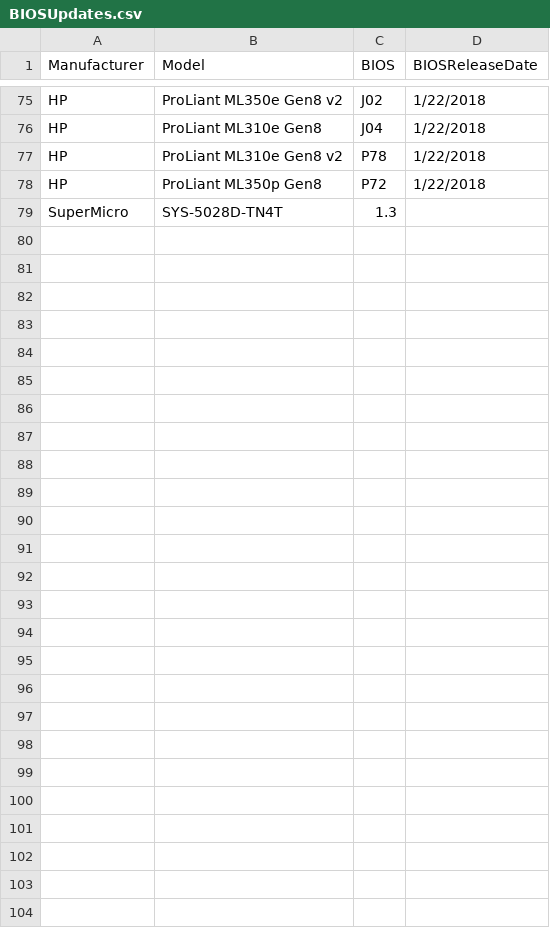
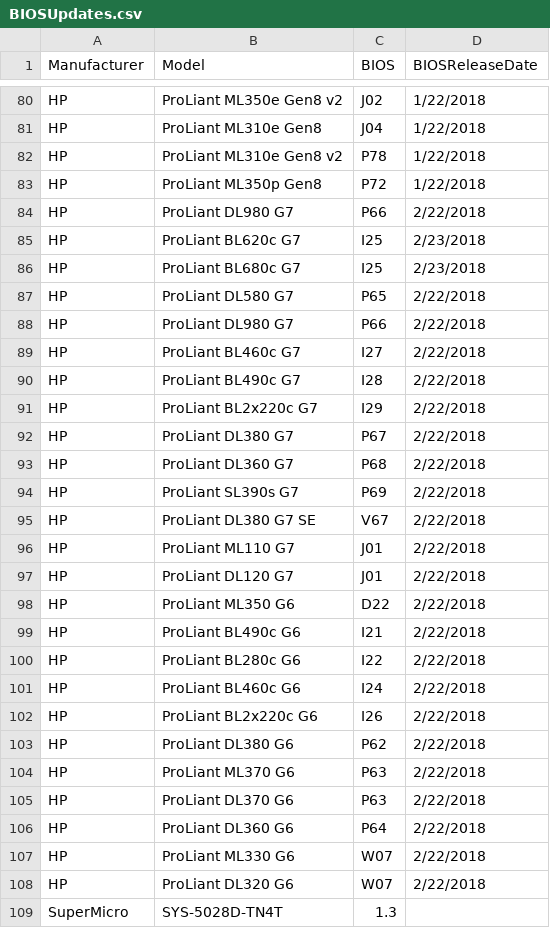
Before and after one commit to arielsanchezmora/vDocumentation, a CSV file: powershell/vDocumentation/BIOSUpdates.csv, drawn as a sheet; only a part is shown, gaps mark what is left out; the diff covers the shown part only.

Commit message:
vDocumentation v2.4.1
vDocumentation v2.4.1

```diff
--- a/powershell/vDocumentation/BIOSUpdates.csv
+++ b/powershell/vDocumentation/BIOSUpdates.csv
@@ -78,2 +83,27 @@ HP,ProLiant ML310e Gen8 v2,P78,1/22/2018
 HP,ProLiant ML350p Gen8,P72,1/22/2018
+HP,ProLiant DL980 G7,P66,2/22/2018
+HP,ProLiant BL620c G7,I25,2/23/2018
+HP,ProLiant BL680c G7,I25,2/23/2018
+HP,ProLiant DL580 G7,P65,2/22/2018
+HP,ProLiant DL980 G7,P66,2/22/2018
+HP,ProLiant BL460c G7,I27,2/22/2018
+HP,ProLiant BL490c G7,I28,2/22/2018
+HP,ProLiant BL2x220c G7,I29,2/22/2018
+HP,ProLiant DL380 G7,P67,2/22/2018
+HP,ProLiant DL360 G7,P68,2/22/2018
+HP,ProLiant SL390s G7,P69,2/22/2018
+HP,ProLiant DL380 G7 SE,V67,2/22/2018
+HP,ProLiant ML110 G7,J01,2/22/2018
+HP,ProLiant DL120 G7,J01,2/22/2018
+HP,ProLiant ML350 G6,D22,2/22/2018
+HP,ProLiant BL490c G6,I21,2/22/2018
+HP,ProLiant BL280c G6,I22,2/22/2018
+HP,ProLiant BL460c G6,I24,2/22/2018
+HP,ProLiant BL2x220c G6,I26,2/22/2018
+HP,ProLiant DL380 G6,P62,2/22/2018
+HP,ProLiant ML370 G6,P63,2/22/2018
+HP,ProLiant DL370 G6,P63,2/22/2018
+HP,ProLiant DL360 G6,P64,2/22/2018
+HP,ProLiant ML330 G6,W07,2/22/2018
+HP,ProLiant DL320 G6,W07,2/22/2018
 SuperMicro,SYS-5028D-TN4T,1.3,
```
Also changed, not shown: 5 added rows elsewhere in this file, powershell/vDocumentation/Intel_MCU.csv.
